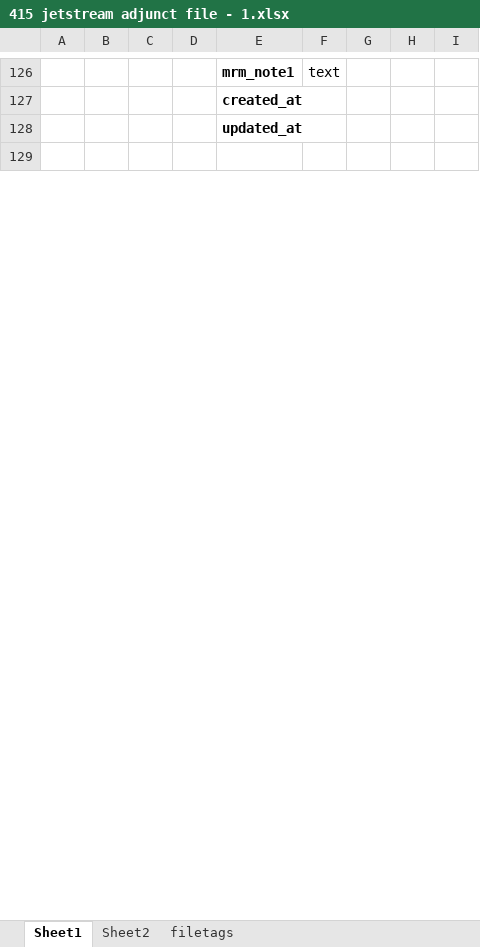
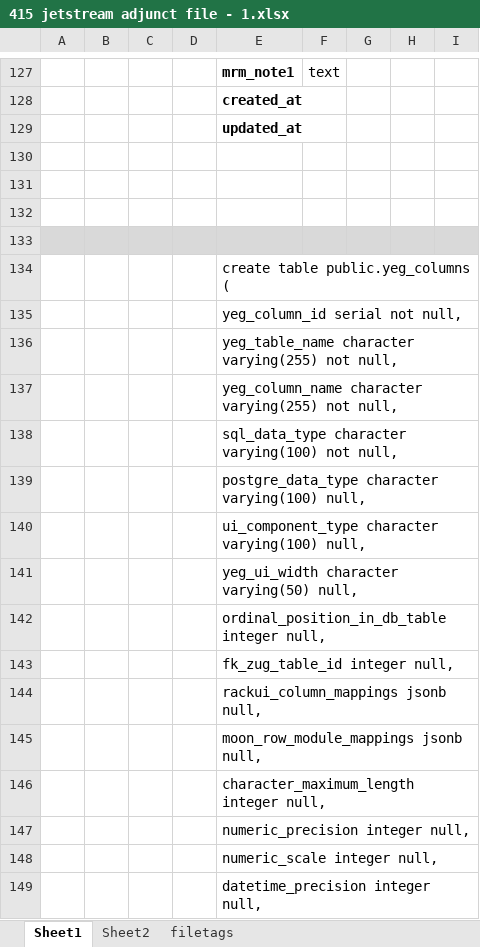
Before and after one commit to transatlanticvoyage/snefuru4, an Excel workbook: app/(protected2)/fava/components/jetstream/docs/415 jetstream adjunct file - 1.xlsx, sheet Sheet1, drawn as a sheet; only a part is shown, gaps mark what is left out; the shorter side is filled out with more unchanged rows; values as stored, in another font and other column widths than the file's, no borders; the diff covers the shown part only; the diff names each change by its address in the sheet, - before the commit and + after, or states it on an @@ line.

```diff
--- a/app/(protected2)/fava/components/jetstream/docs/415 jetstream adjunct file - 1.xlsx (sheet Sheet1)
+++ b/app/(protected2)/fava/components/jetstream/docs/415 jetstream adjunct file - 1.xlsx (sheet Sheet1)
+row 130: (empty)
+row 131: (empty)
+row 132: (empty)
+row 133: (empty)
+row 134:  |  |  |  | create table public.yeg_columns (
+row 135:  |  |  |  | yeg_column_id serial not null,
+row 136:  |  |  |  | yeg_table_name character varying(255) not null,
+row 137:  |  |  |  | yeg_column_name character varying(255) not null,
+row 138:  |  |  |  | sql_data_type character varying(100) not null,
+row 139:  |  |  |  | postgre_data_type character varying(100) null,
+row 140:  |  |  |  | ui_component_type character varying(100) null,
+row 141:  |  |  |  | yeg_ui_width character varying(50) null,
+row 142:  |  |  |  | ordinal_position_in_db_table integer null,
+row 143:  |  |  |  | fk_zug_table_id integer null,
+row 144:  |  |  |  | rackui_column_mappings jsonb null,
+row 145:  |  |  |  | moon_row_module_mappings jsonb null,
+row 146:  |  |  |  | character_maximum_length integer null,
+row 147:  |  |  |  | numeric_precision integer null,
+row 148:  |  |  |  | numeric_scale integer null,
+row 149:  |  |  |  | datetime_precision integer null,
```
Also changed, not shown: 53 added rows, 1 edited cell and cell formats elsewhere in this sheet, 51 other files.
